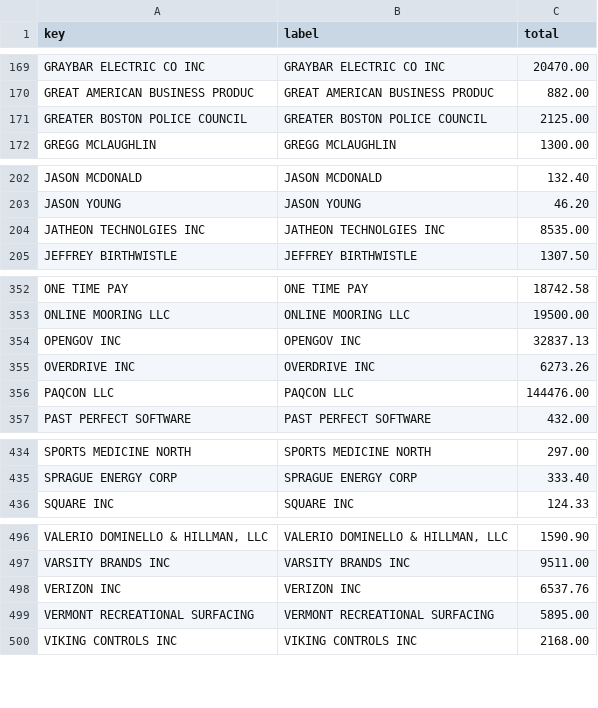
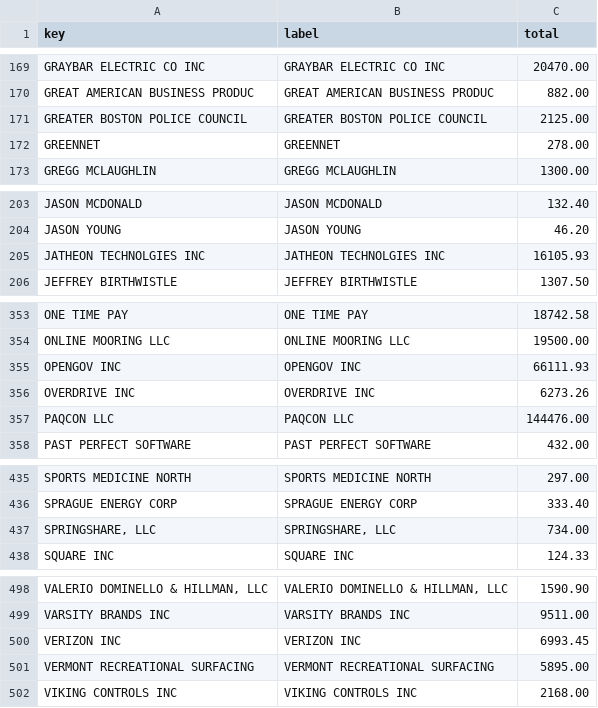
Before and after one commit to agbaber/marblehead, a CSV file: data/town_spending/vendor_totals.csv, drawn as a sheet; only a part is shown, gaps mark what is left out; addresses are those after the commit; the diff names each change by its address in the sheet, - before the commit and + after, or states it on an @@ line.

Commit message:
Refresh Town spending snapshot (2026-09-01) (#1192)
Co-authored-by: marblehead-bot <noreply@marbleheaddata.org>

```diff
--- a/data/town_spending/vendor_totals.csv
+++ b/data/town_spending/vendor_totals.csv
+row 172: GREENNET | GREENNET | 278.00
-C205 (total): 8535.00
+C205 (total): 16105.93
-C355 (total): 32837.13
+C355 (total): 66111.93
+row 437: SPRINGSHARE, LLC | SPRINGSHARE, LLC | 734.00
-C500 (total): 6537.76
+C500 (total): 6993.45
```
Also changed, not shown: data/town_spending/department_totals.csv, 1 other file.
